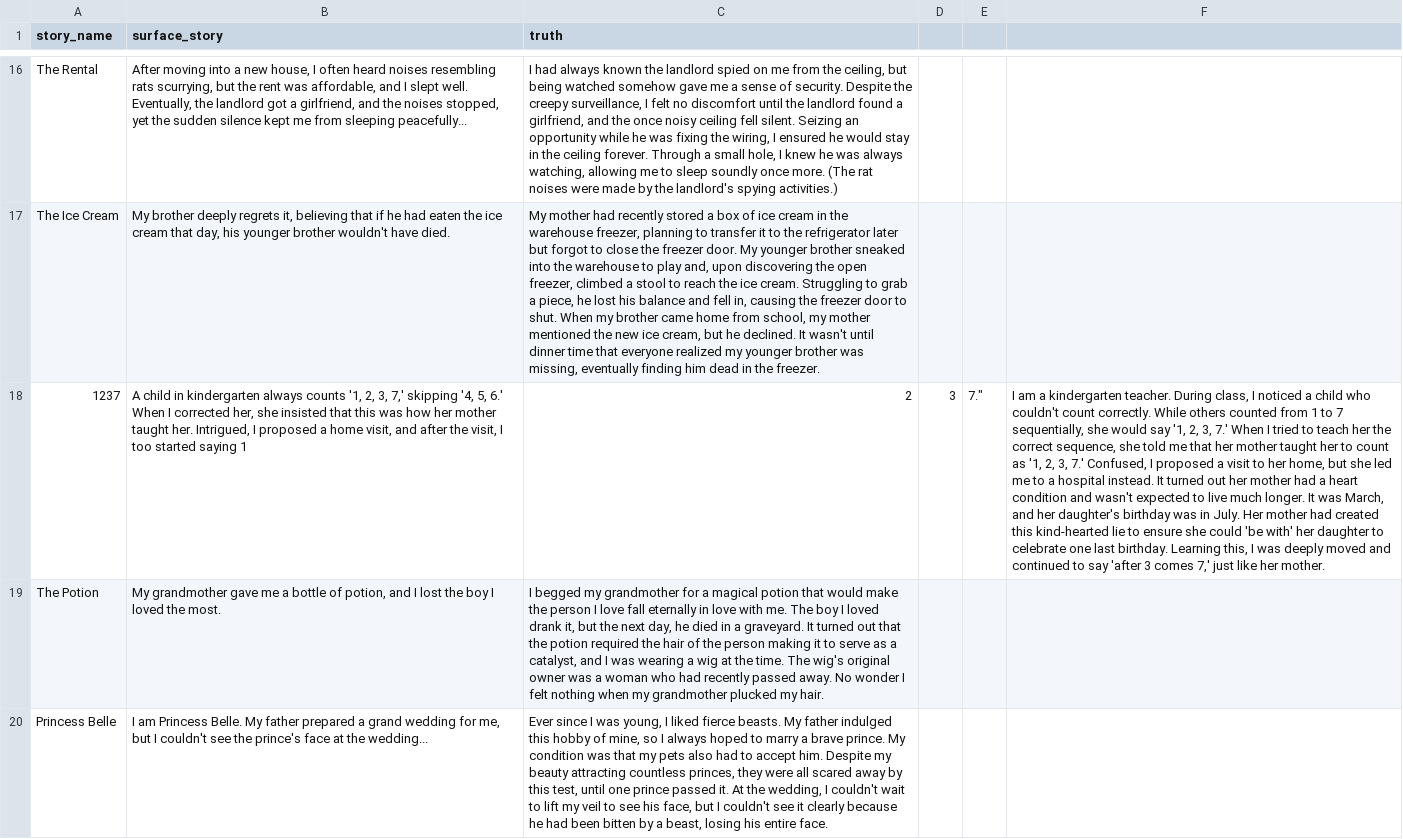
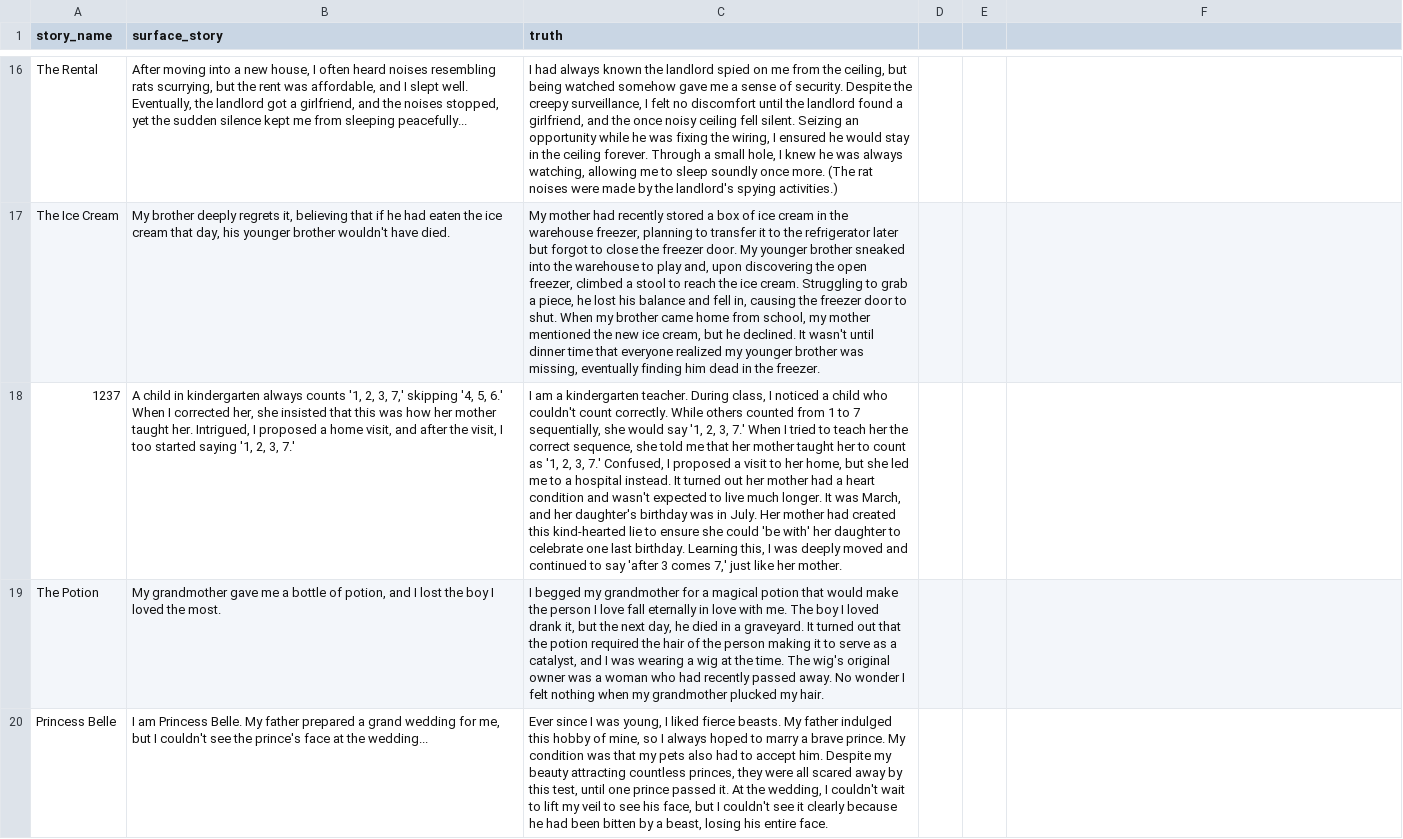
Before and after one commit to lydializhenzhenemory/cs370, a CSV file: story_database/story_table.csv, drawn as a sheet; only a part is shown, gaps mark what is left out; the diff names each change by its address in the sheet, - before the commit and + after, or states it on an @@ line.

Commit message:
revised story table 52 stories

```diff
--- a/story_database/story_table.csv
+++ b/story_database/story_table.csv
-B18 (surface_story): …started saying 1
+B18 (surface_story): …started saying '1, 2, 3, 7.'
-C18 (truth): 2
+C18 (truth): I am a kindergarten teacher. During class, I noticed a child who couldn't count correctly. While others counted from 1 to 7 sequentially, she would say '1, 2, 3, 7.' When I tried to teach her the correct sequence, she told me that her mother taught her to count as '1, 2, 3, 7.' Confused, I proposed a visit to her home, but she led me to a hospital instead. It turned out her mother had a heart condition and wasn't expected to live much longer. It was March, and her daughter's birthday was in July. Her mother had created this kind-hearted lie to ensure she could 'be with' her daughter to celebrate one last birthday. Learning this, I was deeply moved and continued to say 'after 3 comes 7,' just like her mother.
-D18: 3
+D18: (empty)
-E18: 7."
+E18: (empty)
-F18: I am a kindergarten teacher. During class, I noticed a child who couldn't count correctly. While others counted from 1 to 7 sequentially, she would say '1, 2, 3, 7.' When I tried to teach her the correct sequence, she told me that her mother taught her to count as '1, 2, 3, 7.' Confused, I proposed a visit to her home, but she led me to a hospital instead. It turned out her mother had a heart condition and wasn't expected to live much longer. It was March, and her daughter's birthday was in July. Her mother had created this kind-hearted lie to ensure she could 'be with' her daughter to celebrate one last birthday. Learning this, I was deeply moved and continued to say 'after 3 comes 7,' just like her mother.
+F18: (empty)
```
Also changed, not shown: 1 other file.
